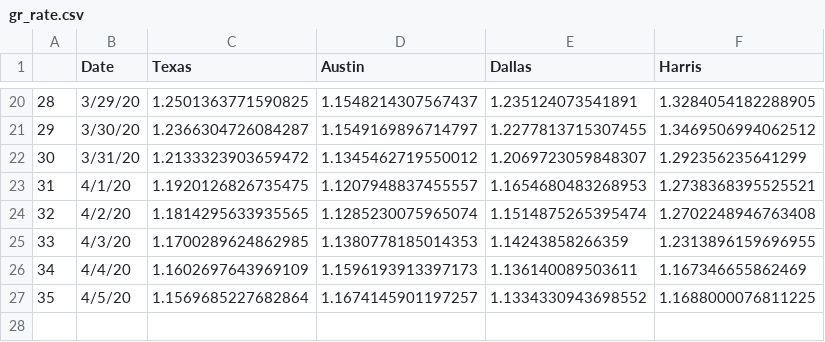
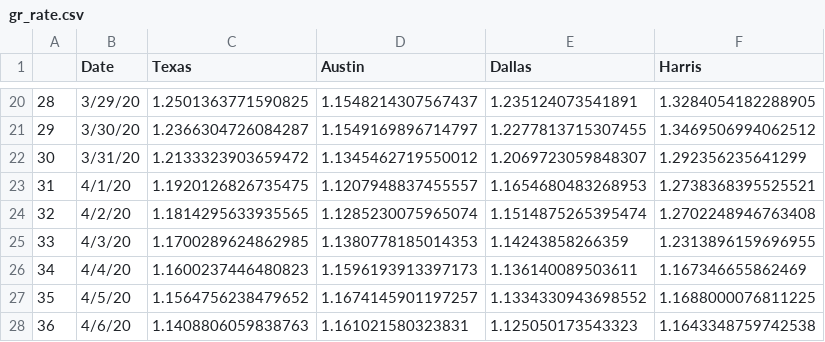
Before and after one commit to manar-c/covid19intexas, a CSV file: gr_rate.csv, drawn as a sheet; only a part is shown, gaps mark what is left out.

```diff
--- a/gr_rate.csv
+++ b/gr_rate.csv
@@ -25,3 +25,4 @@
 33,4/3/20,1.1700289624862985,1.1380778185014353,1.14243858266359,1.2313896159696955
-34,4/4/20,1.1602697643969109,1.1596193913397173,1.136140089503611,1.167346655862469
-35,4/5/20,1.1569685227682864,1.1674145901197257,1.1334330943698552,1.1688000076811225
+34,4/4/20,1.1600237446480823,1.1596193913397173,1.136140089503611,1.167346655862469
+35,4/5/20,1.1564756238479652,1.1674145901197257,1.1334330943698552,1.1688000076811225
+36,4/6/20,1.1408806059838763,1.161021580323831,1.125050173543323,1.1643348759742538
```
Also changed, not shown: texascases.csv, 1 other file.
